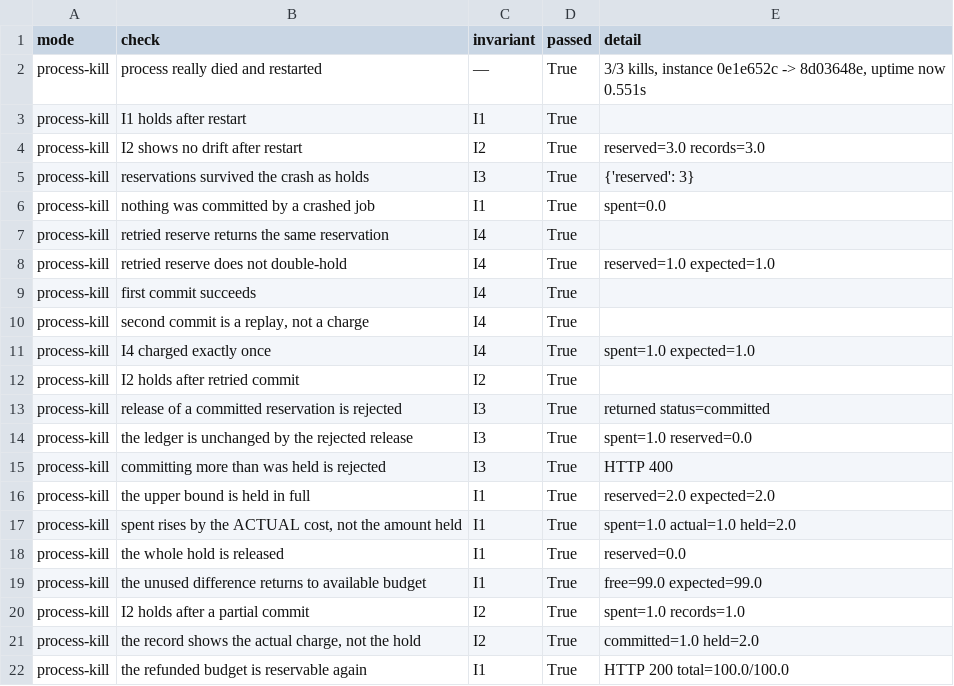
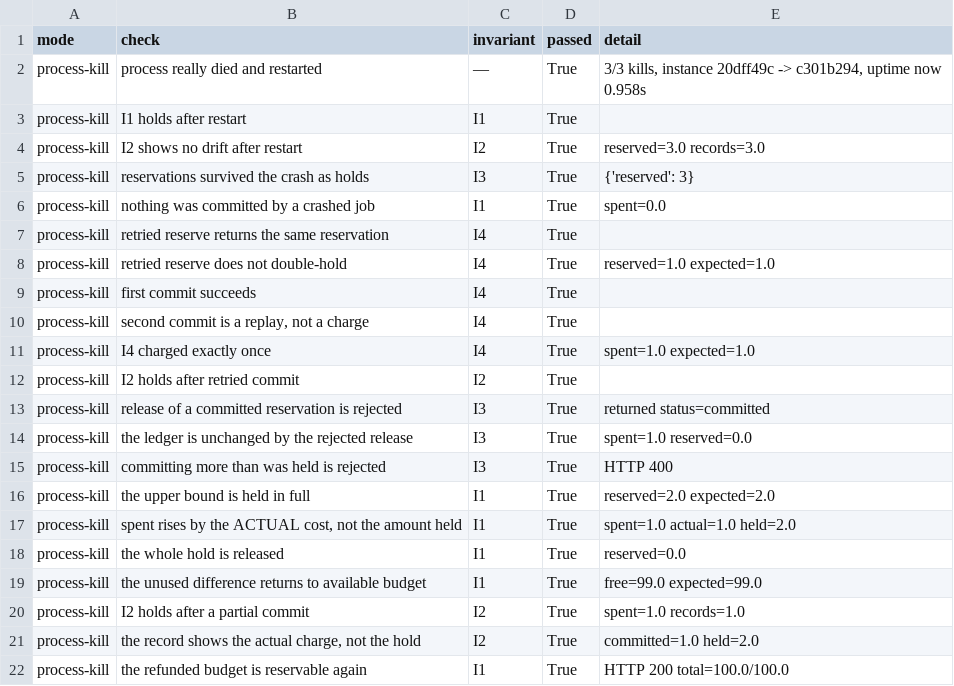
Before and after one commit to amit93566/concur-ledger, a CSV file: results/exp4_process_kill.csv, drawn as a sheet.

```diff
--- a/results/exp4_process_kill.csv
+++ b/results/exp4_process_kill.csv
@@ -1,3 +1,3 @@
 mode,check,invariant,passed,detail
-process-kill,process really died and restarted,—,True,"3/3 kills, instance 0e1e652c -> 8d03648e, uptime now 0.551s"
+process-kill,process really died and restarted,—,True,"3/3 kills, instance 20dff49c -> c301b294, uptime now 0.958s"
 process-kill,I1 holds after restart,I1,True,
```
Also changed, not shown: 21 other files.
